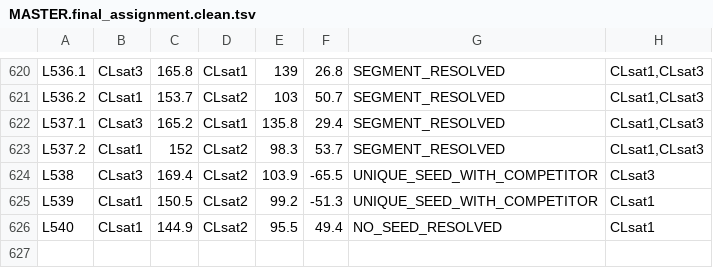
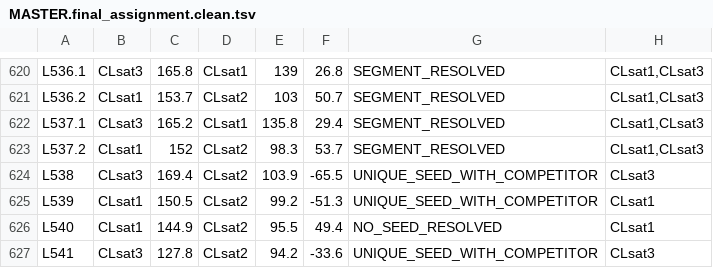
Before and after one commit to Toki-bio/CLsat-viewer, a TSV file: corrected/MASTER.final_assignment.clean.tsv, drawn as a sheet; only a part is shown, gaps mark what is left out.

```diff
--- a/corrected/MASTER.final_assignment.clean.tsv
+++ b/corrected/MASTER.final_assignment.clean.tsv
@@ -626 +626,2 @@ L539	CLsat1	150.5	CLsat2	99.2	-51.3	UNIQUE_SEED_WITH_COMPETITOR	CLsat1
 L540	CLsat1	144.9	CLsat2	95.5	49.4	NO_SEED_RESOLVED	CLsat1
+L541	CLsat3	127.8	CLsat2	94.2	-33.6	UNIQUE_SEED_WITH_COMPETITOR	CLsat3
```
Also changed, not shown: corrected/MASTER.locus_bits.tsv, 4 other files.
